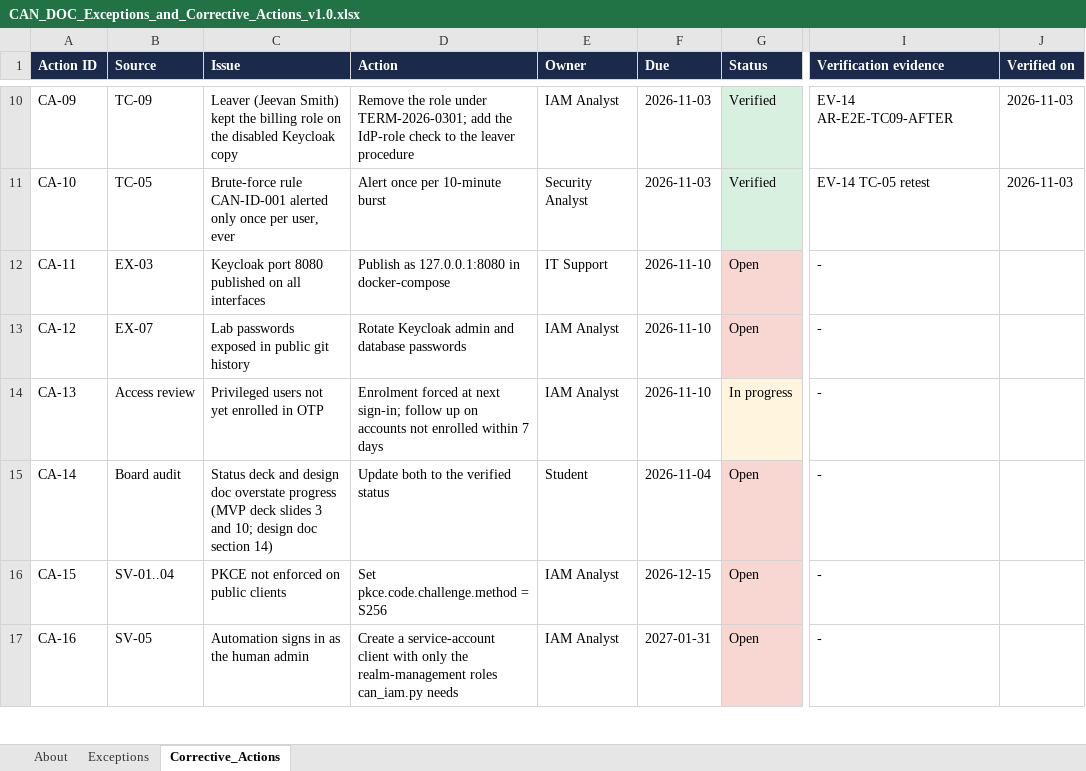
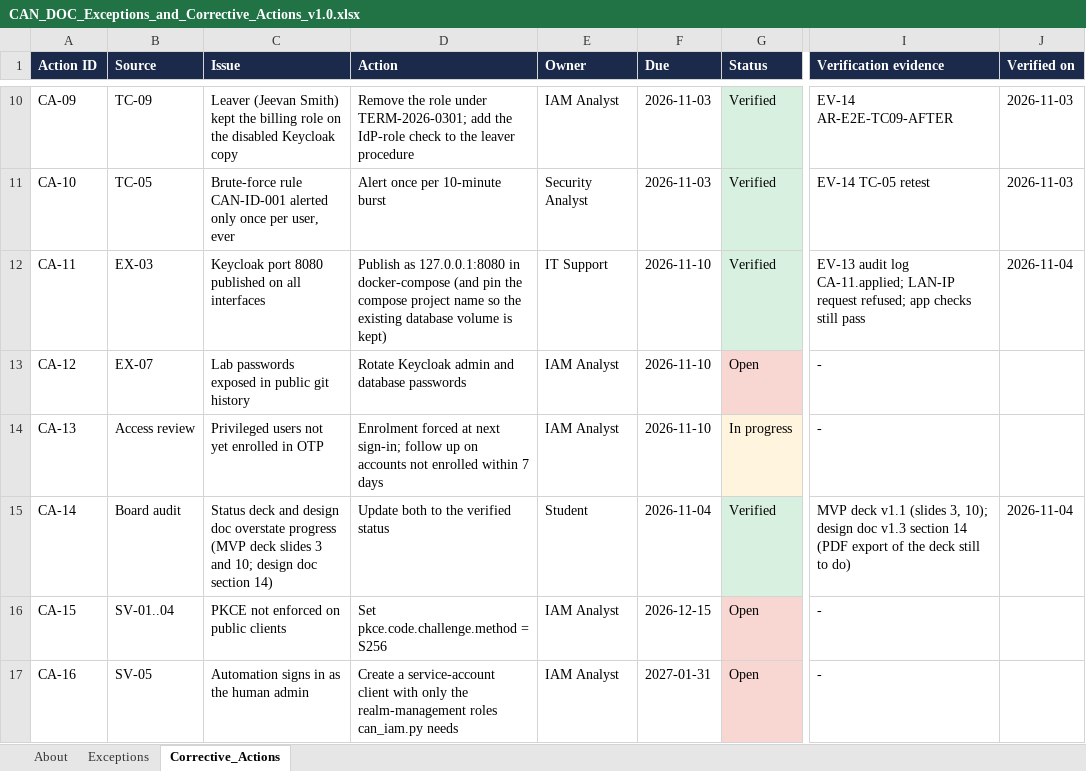
Before and after one commit to Akchrao/dae_6mon_coh2_AC, an Excel workbook: Care_Access_Navigator/07_GRC/04_Remediation/CAN_DOC_Exceptions_and_Corrective_Actions_v1.0.xlsx, sheet Corrective_Actions, drawn as a sheet; only a part is shown, gaps mark what is left out; values as stored, in another font and other column widths than the file's, no borders; the diff names each change by its address in the sheet, - before the commit and + after, or states it on an @@ line.

```diff
--- a/Care_Access_Navigator/07_GRC/04_Remediation/CAN_DOC_Exceptions_and_Corrective_Actions_v1.0.xlsx (sheet Corrective_Actions)
+++ b/Care_Access_Navigator/07_GRC/04_Remediation/CAN_DOC_Exceptions_and_Corrective_Actions_v1.0.xlsx (sheet Corrective_Actions)
-D12 (Action): …in docker-compose
+D12 (Action): …in docker-compose (and pin the compose project name so the existing database volume is kept)
-G12 (Status): Open
+G12 (Status): Verified
-G12 fill: #F8D7D3
+G12 fill: #D8F0E0
-I12 (Verification evidence): -
+I12 (Verification evidence): EV-13 audit log CA-11.applied; LAN-IP request refused; app checks still pass
-J12 (Verified on): (empty)
+J12 (Verified on): 2026-11-04
-G15 (Status): Open
+G15 (Status): Verified
-G15 fill: #F8D7D3
+G15 fill: #D8F0E0
-I15 (Verification evidence): -
+I15 (Verification evidence): MVP deck v1.1 (slides 3, 10); design doc v1.3 section 14 (PDF export of the deck still to do)
-J15 (Verified on): (empty)
+J15 (Verified on): 2026-11-04
```
Also changed, not shown: sheet About, Care_Access_Navigator/06_Evidence/05_Access_Reviews/CAN_DOC_Access_Review_AR-2026-Q4_v1.0.xlsx, Care_Access_Navigator/06_Evidence/CAN_DOC_Evidence_Index_v1.0.xlsx, 16 other files.
